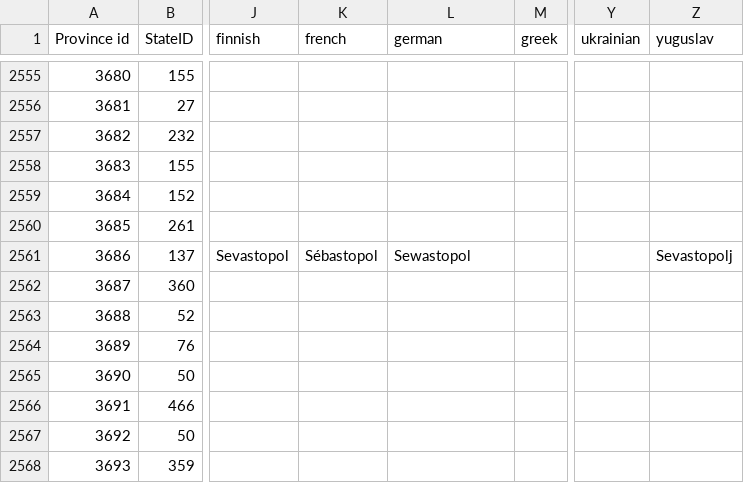
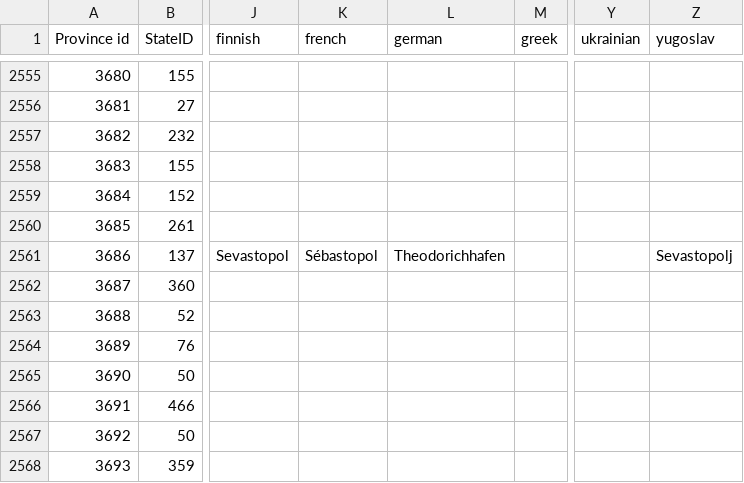
Before and after one commit to Winnfielder/Automatic-City-and-State-name-changer, a CSV file: provinces.csv, drawn as a sheet; only a part is shown, gaps mark what is left out; the diff names each change by its address in the sheet, - before the commit and + after, or states it on an @@ line.

Commit message:
Sevastopol is Theodorichhafen becomes German

```diff
--- a/provinces.csv
+++ b/provinces.csv
-Z1: yuguslav
+Z1: yugoslav
-L2561 (german): Sewastopol
+L2561 (german): Theodorichhafen
```
